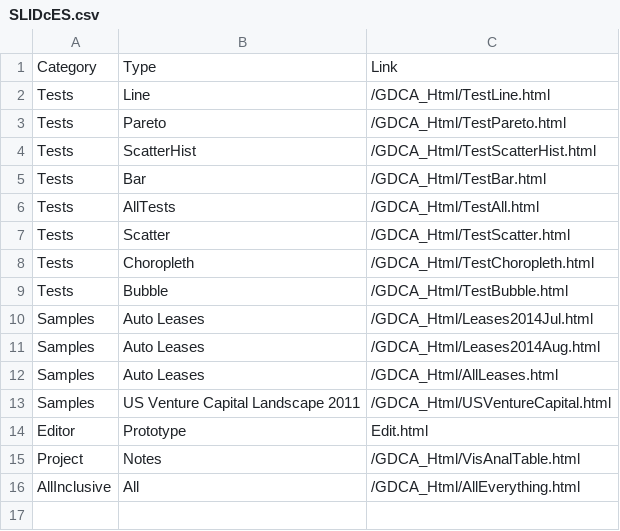
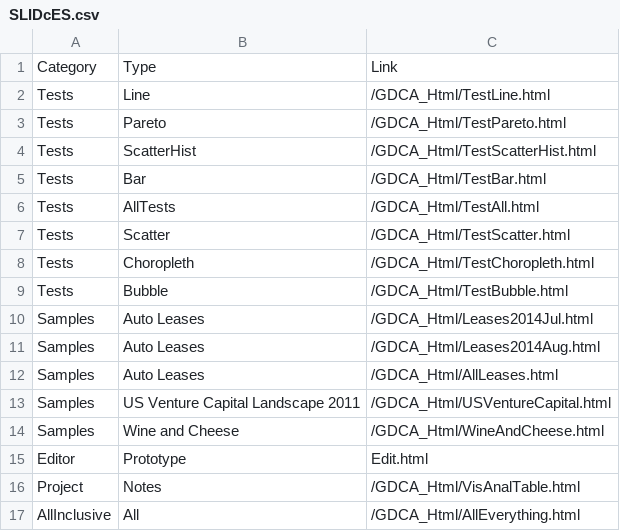
Before and after one commit to 12Lab/SLIDcES, a CSV file: CSV_Samples/SLIDcES.csv, drawn as a sheet; the diff names each change by its address in the sheet, - before the commit and + after, or states it on an @@ line.

Commit message:
WineAndCheese sample entry

```diff
--- a/CSV_Samples/SLIDcES.csv
+++ b/CSV_Samples/SLIDcES.csv
+row 14: Samples | Wine and Cheese | /GDCA_Html/WineAndCheese.html
```
